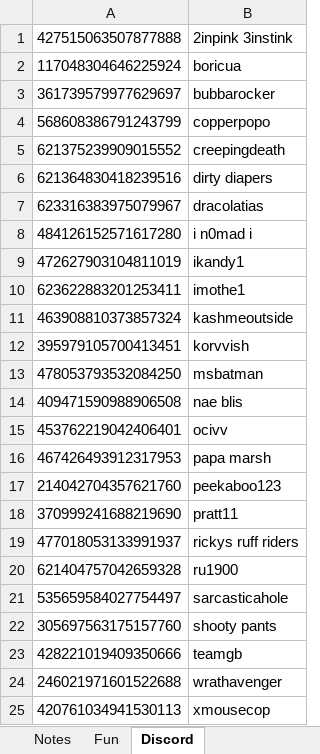
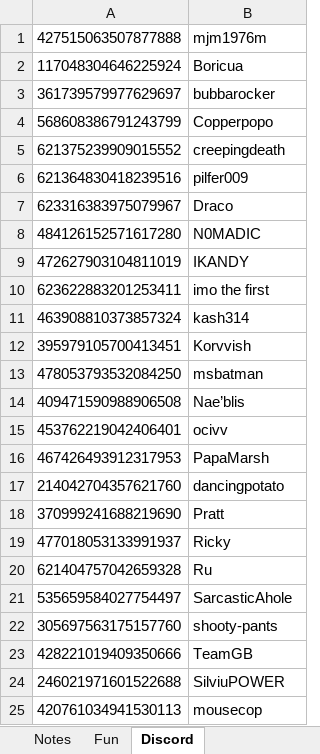
Before and after one commit to papa-marsh/PapaBot, an Excel workbook: db.xlsx, sheet Discord, drawn as a sheet; values as stored, in another font and other column widths than the file's, no borders; the diff names each change by its address in the sheet, - before the commit and + after, or states it on an @@ line.

```diff
--- a/db.xlsx (sheet Discord)
+++ b/db.xlsx (sheet Discord)
-B1: 2inpink 3instink
+B1: mjm1976m
-B2: boricua
+B2: Boricua
-B4: copperpopo
+B4: Copperpopo
-B6: dirty diapers
+B6: pilfer009
-B7: dracolatias
+B7: Draco
-B8: i n0mad i
+B8: N0MADIC
-B9: ikandy1
+B9: IKANDY
-B10: imothe1
+B10: imo the first
-B11: kashmeoutside
+B11: kash314
-B12: korvvish
+B12: Korvvish
-B14: nae blis
+B14: Nae’blis
-B16: papa marsh
+B16: PapaMarsh
-B17: peekaboo123
+B17: dancingpotato
-B18: pratt11
+B18: Pratt
-B19: rickys ruff riders
+B19: Ricky
-B20: ru1900
+B20: Ru
-B21: sarcasticahole
+B21: SarcasticAhole
-B22: shooty pants
+B22: shooty-pants
-B23: teamgb
+B23: TeamGB
-B24: wrathavenger
+B24: SilviuPOWER
-B25: xmousecop
+B25: mousecop
```
Also changed, not shown: sheet Alliance, sheet Calendar, sheet Admin, db_BACKUP.xlsx, 1 other file.
